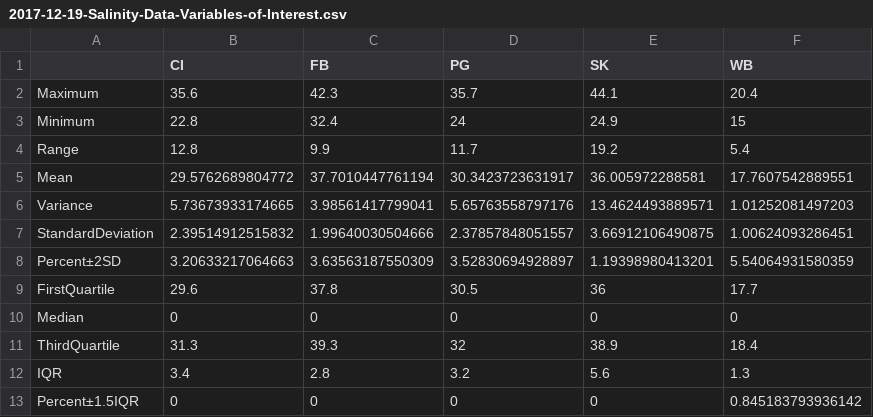
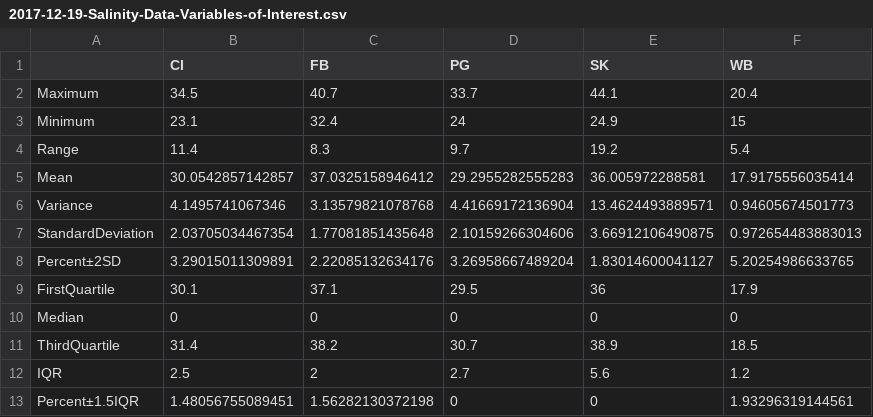
Before and after one commit to RobertsLab/project-oyster-oa, a CSV file: analyses/DNR_SRM_20170902/2017-11-15-Environmental-Data-and-Biomarker-Analyses/2017-12-13-Environmental-Data-Quality-Control/2017-12-19-Salinity-Data-Variables-of-Interest.csv, drawn as a sheet.

Commit message:
recalculated variables of interest

```diff
--- a/analyses/DNR_SRM_20170902/2017-11-15-Environmental-Data-and-Biomarker-Analyses/2017-12-13-Environmental-Data-Quality-Control/2017-12-19-Salinity-Data-Variables-of-Interest.csv
+++ b/analyses/DNR_SRM_20170902/2017-11-15-Environmental-Data-and-Biomarker-Analyses/2017-12-13-Environmental-Data-Quality-Control/2017-12-19-Salinity-Data-Variables-of-Interest.csv
@@ -1,13 +1,13 @@
 "","CI","FB","PG","SK","WB"
-"Maximum",35.6,42.3,35.7,44.1,20.4
-"Minimum",22.8,32.4,24,24.9,15
-"Range",12.8,9.9,11.7,19.2,5.4
-"Mean",29.5762689804772,37.7010447761194,30.3423723631917,36.005972288581,17.7607542889551
-"Variance",5.73673933174665,3.98561417799041,5.65763558797176,13.4624493889571,1.01252081497203
-"StandardDeviation",2.39514912515832,1.99640030504666,2.37857848051557,3.66912106490875,1.00624093286451
-"Percent±2SD",3.20633217064663,3.63563187550309,3.52830694928897,1.19398980413201,5.54064931580359
-"FirstQuartile",29.6,37.8,30.5,36,17.7
+"Maximum",34.5,40.7,33.7,44.1,20.4
+"Minimum",23.1,32.4,24,24.9,15
+"Range",11.4,8.3,9.7,19.2,5.4
+"Mean",30.0542857142857,37.0325158946412,29.2955282555283,36.005972288581,17.9175556035414
+"Variance",4.1495741067346,3.13579821078768,4.41669172136904,13.4624493889571,0.94605674501773
+"StandardDeviation",2.03705034467354,1.77081851435648,2.10159266304606,3.66912106490875,0.972654483883013
+"Percent±2SD",3.29015011309891,2.22085132634176,3.26958667489204,1.83014600041127,5.20254986633765
+"FirstQuartile",30.1,37.1,29.5,36,17.9
 "Median",0,0,0,0,0
-"ThirdQuartile",31.3,39.3,32,38.9,18.4
-"IQR",3.4,2.8,3.2,5.6,1.3
-"Percent±1.5IQR",0,0,0,0,0.845183793936142
+"ThirdQuartile",31.4,38.2,30.7,38.9,18.5
+"IQR",2.5,2,2.7,5.6,1.2
+"Percent±1.5IQR",1.48056755089451,1.56282130372198,0,0,1.93296319144561
```
Also changed, not shown: analyses/DNR_SRM_20170902/2017-11-15-Environmental-Data-and-Biomarker-Analyses/2017-12-13-Environmental-Data-Quality-Control/2017-12-19-DO-Data-Variables-of-Interest.csv, analyses/DNR_SRM_20170902/2017-11-15-Environmental-Data-and-Biomarker-Analyses/2017-12-13-Environmental-Data-Quality-Control/2017-12-19-Temperature-Data-Variables-of-Interest.csv, 2 other files.
